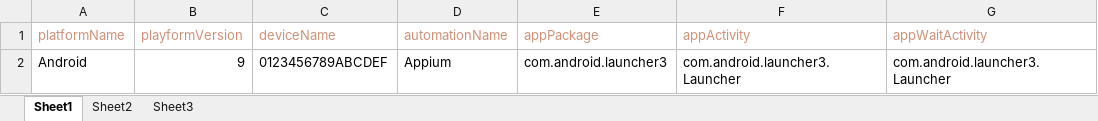
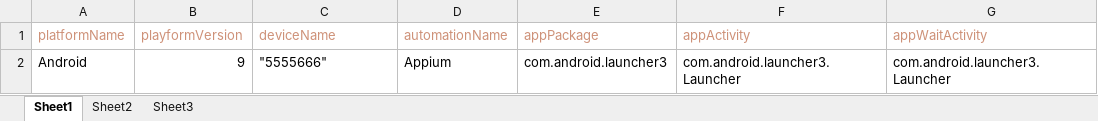
Before and after one commit to flashnames/PythonRepository, an Excel workbook: Python+Appium_AutoTest/DouTest/AppiumTestNeed.xlsx, sheet Sheet1, drawn as a sheet; only a part is shown; values as stored, in another font and other column widths than the file's, no borders; the diff names each change by its address in the sheet, - before the commit and + after, or states it on an @@ line.

```diff
--- a/Python+Appium_AutoTest/DouTest/AppiumTestNeed.xlsx (sheet Sheet1)
+++ b/Python+Appium_AutoTest/DouTest/AppiumTestNeed.xlsx (sheet Sheet1)
-C2 (deviceName): 0123456789ABCDEF
+C2 (deviceName): "5555666"
```
Also changed, not shown: 1 other file.
